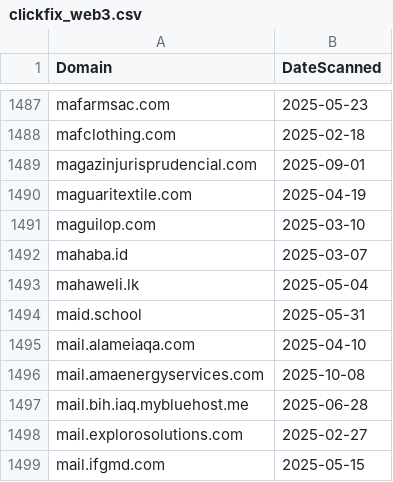
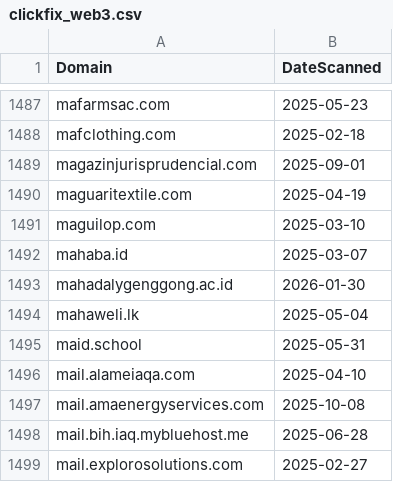
Before and after one commit to dbertho/ioc, a CSV file: clickfix_web3.csv, drawn as a sheet; only a part is shown, gaps mark what is left out; the shorter side is filled out with more unchanged rows.

Commit message:
Update ClickFix Web3 IOC list

```diff
--- a/clickfix_web3.csv
+++ b/clickfix_web3.csv
@@ -1492,2 +1492,3 @@ maguilop.com,2025-03-10
 mahaba.id,2025-03-07
+mahadalygenggong.ac.id,2026-01-30
 mahaweli.lk,2025-05-04
```
